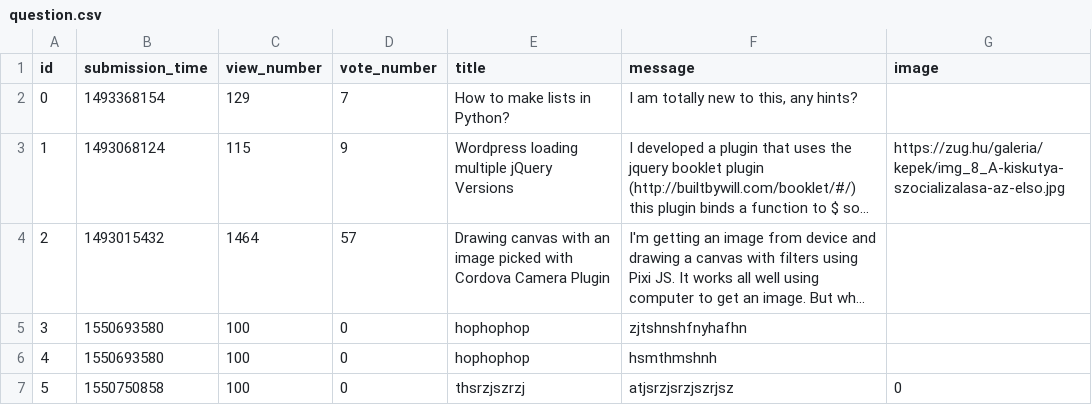
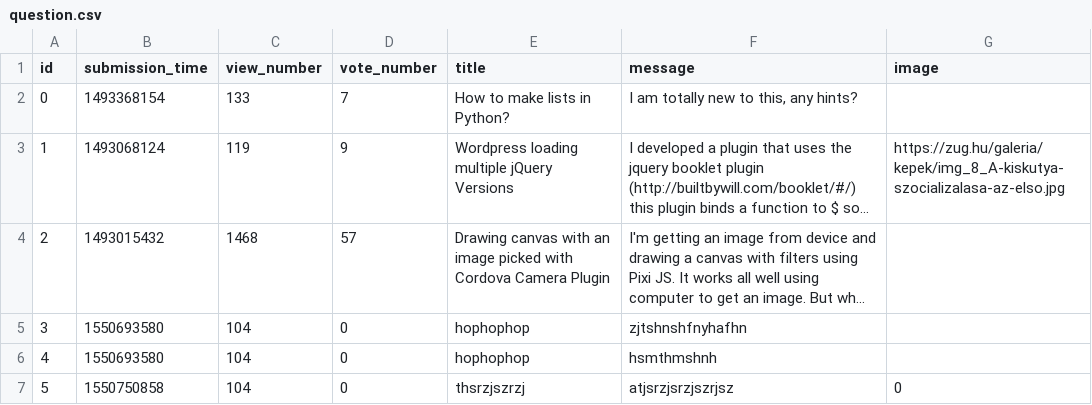
Before and after one commit to Cyntiedred/JinjaNinja, a CSV file: question.csv, drawn as a sheet; long unchanged cells end in …; the diff names each change by its address in the sheet, - before the commit and + after, or states it on an @@ line.

```diff
--- a/question.csv
+++ b/question.csv
-C2 (view_number): 129
+C2 (view_number): 133
-C3 (view_number): 115
+C3 (view_number): 119
-C4 (view_number): 1464
+C4 (view_number): 1468
-C5:C7 (view_number): 100
+C5:C7 (view_number): 104
```
Also changed, not shown: 1 other file.
